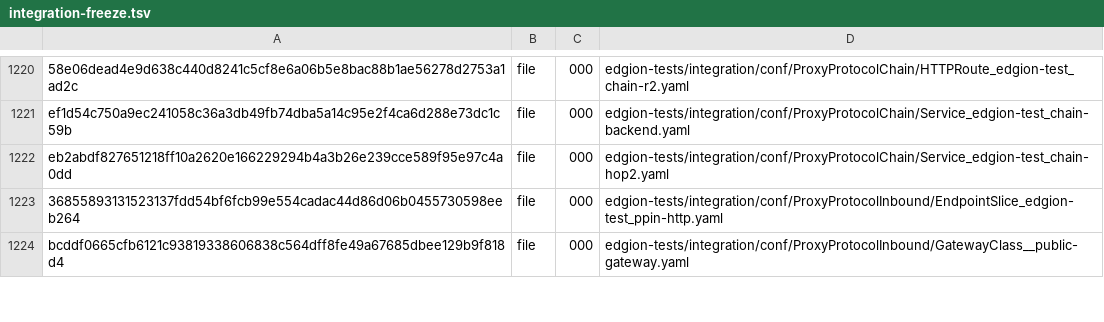
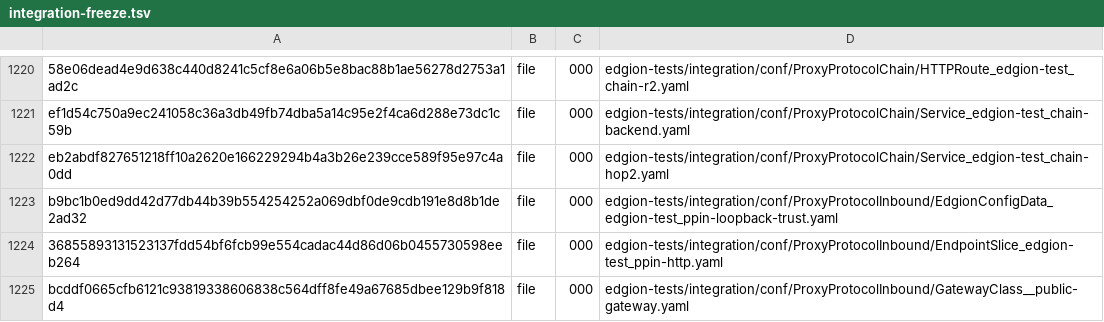
Before and after one commit to Pandaala/Edgion, a TSV file: tasks/pending/edgion-gateway-file-optimization/integration-freeze.tsv, drawn as a sheet; only a part is shown, gaps mark what is left out; the diff covers the shown part only.

```diff
--- a/tasks/pending/edgion-gateway-file-optimization/integration-freeze.tsv
+++ b/tasks/pending/edgion-gateway-file-optimization/integration-freeze.tsv
@@ -1222,2 +1222,3 @@ ef1d54c750a9ec241058c36a3db49fb74dba5a14c95e2f4ca6d288e73dc1c59b	file	000	edgion
 eb2abdf827651218ff10a2620e166229294b4a3b26e239cce589f95e97c4a0dd	file	000	edgion-tests/integration/conf/ProxyProtocolChain/Service_edgion-test_chain-hop2.yaml
+b9bc1b0ed9dd42d77db44b39b554254252a069dbf0de9cdb191e8d8b1de2ad32	file	000	edgion-tests/integration/conf/ProxyProtocolInbound/EdgionConfigData_edgion-test_ppin-loopback-trust.yaml
 36855893131523137fdd54bf6fcb99e554cadac44d86d06b0455730598eeb264	file	000	edgion-tests/integration/conf/ProxyProtocolInbound/EndpointSlice_edgion-test_ppin-http.yaml
```
Also changed, not shown: 3 added rows and 9 edited cells elsewhere in this file, 10 other files.
